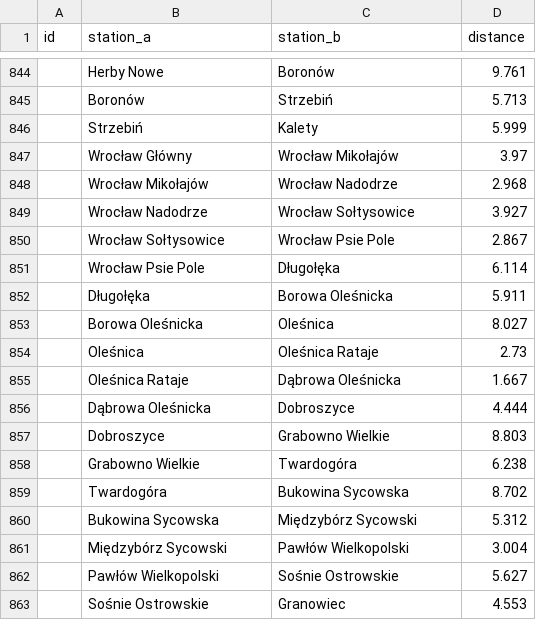
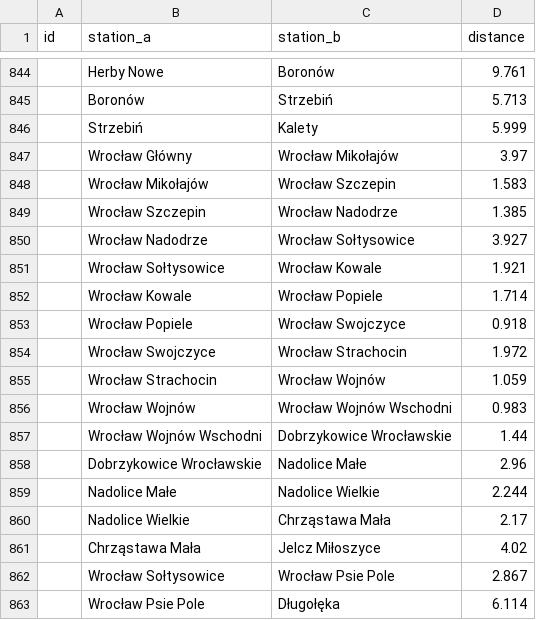
Before and after one commit to TeslaX93/pkp-distances, a CSV file: distances.csv, drawn as a sheet; only a part is shown, gaps mark what is left out; the shorter side is filled out with more unchanged rows.

```diff
--- a/distances.csv
+++ b/distances.csv
@@ -847,4 +847,16 @@
 ;Wrocław Główny;Wrocław Mikołajów;3.97
-;Wrocław Mikołajów;Wrocław Nadodrze;2.968
+;Wrocław Mikołajów;Wrocław Szczepin;1.583
+;Wrocław Szczepin;Wrocław Nadodrze;1.385
 ;Wrocław Nadodrze;Wrocław Sołtysowice;3.927
+;Wrocław Sołtysowice;Wrocław Kowale;1.921
+;Wrocław Kowale;Wrocław Popiele;1.714
+;Wrocław Popiele;Wrocław Swojczyce;0.918
+;Wrocław Swojczyce;Wrocław Strachocin;1.972
+;Wrocław Strachocin;Wrocław Wojnów;1.059
+;Wrocław Wojnów;Wrocław Wojnów Wschodni;0.983
+;Wrocław Wojnów Wschodni;Dobrzykowice Wrocławskie;1.44
+;Dobrzykowice Wrocławskie;Nadolice Małe;2.96
+;Nadolice Małe;Nadolice Wielkie;2.244
+;Nadolice Wielkie;Chrząstawa Mała;2.17
+;Chrząstawa Mała;Jelcz Miłoszyce;4.02
 ;Wrocław Sołtysowice;Wrocław Psie Pole;2.867
```
Also changed, not shown: 1 other file.
